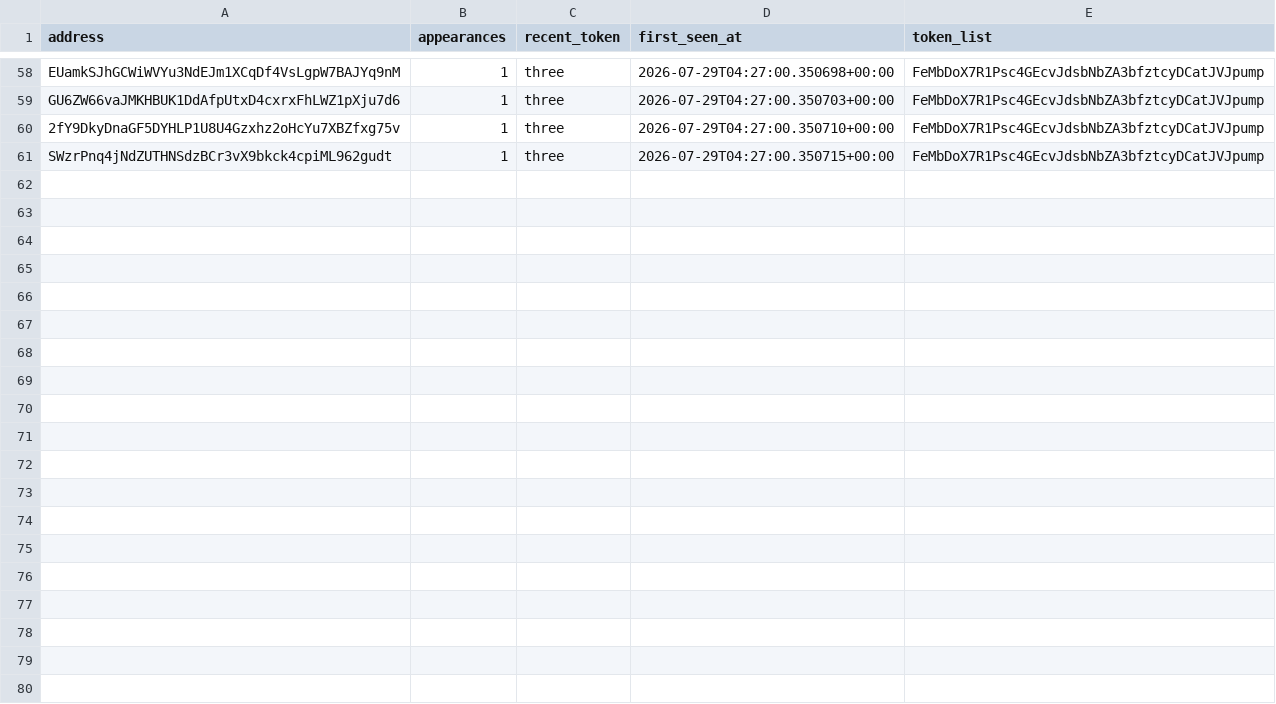
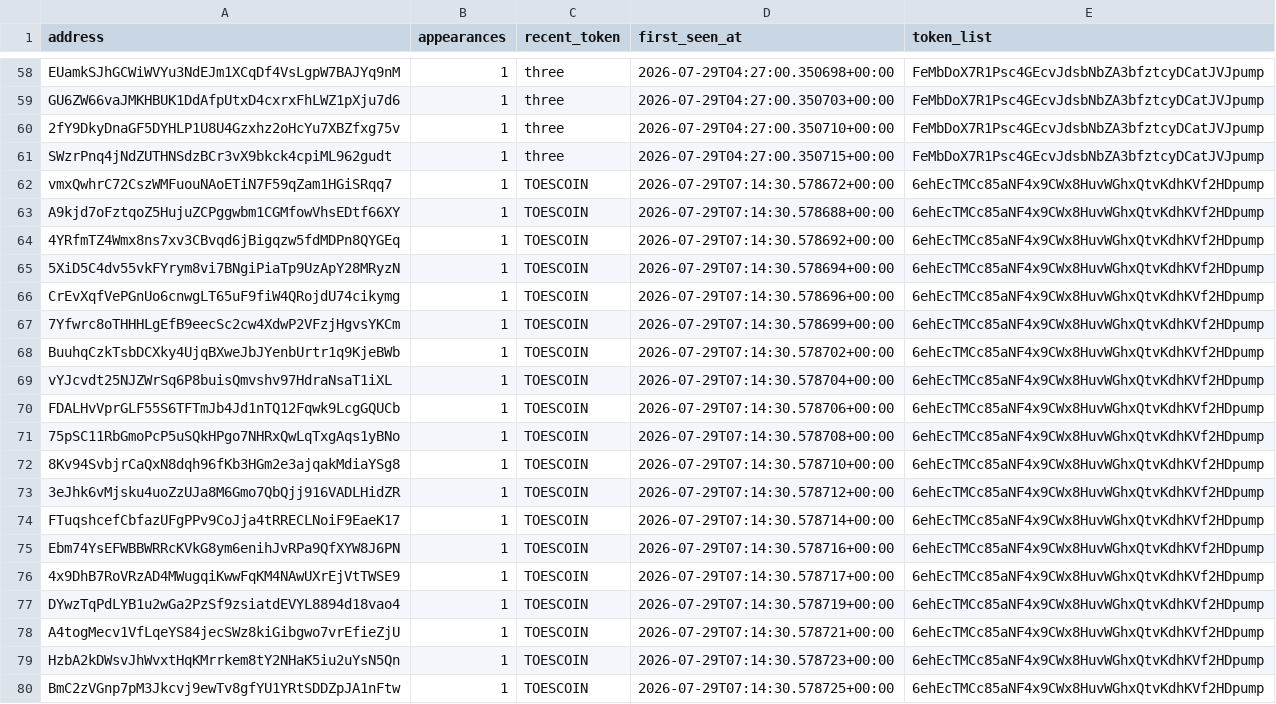
Before and after one commit to yu-cc-patrick/solana-whale-tracker, a CSV file: data/whales.csv, drawn as a sheet; only a part is shown, gaps mark what is left out; the diff covers the shown part only; the diff names each change by its address in the sheet, - before the commit and + after, or states it on an @@ line.

Commit message:
auto: update data [skip ci]

```diff
--- a/data/whales.csv
+++ b/data/whales.csv
+row 62: vmxQwhrC72CszWMFuouNAoETiN7F59qZam1HGiSRqq7 | 1 | TOESCOIN | 2026-07-29T07:14:30.578672+00:00 | 6ehEcTMCc85aNF4x9CWx8HuvWGhxQtvKdhKVf2HDpump
+row 63: A9kjd7oFztqoZ5HujuZCPggwbm1CGMfowVhsEDtf66XY | 1 | TOESCOIN | 2026-07-29T07:14:30.578688+00:00 | 6ehEcTMCc85aNF4x9CWx8HuvWGhxQtvKdhKVf2HDpump
+row 64: 4YRfmTZ4Wmx8ns7xv3CBvqd6jBigqzw5fdMDPn8QYGEq | 1 | TOESCOIN | 2026-07-29T07:14:30.578692+00:00 | 6ehEcTMCc85aNF4x9CWx8HuvWGhxQtvKdhKVf2HDpump
+row 65: 5XiD5C4dv55vkFYrym8vi7BNgiPiaTp9UzApY28MRyzN | 1 | TOESCOIN | 2026-07-29T07:14:30.578694+00:00 | 6ehEcTMCc85aNF4x9CWx8HuvWGhxQtvKdhKVf2HDpump
+row 66: CrEvXqfVePGnUo6cnwgLT65uF9fiW4QRojdU74cikymg | 1 | TOESCOIN | 2026-07-29T07:14:30.578696+00:00 | 6ehEcTMCc85aNF4x9CWx8HuvWGhxQtvKdhKVf2HDpump
+row 67: 7Yfwrc8oTHHHLgEfB9eecSc2cw4XdwP2VFzjHgvsYKCm | 1 | TOESCOIN | 2026-07-29T07:14:30.578699+00:00 | 6ehEcTMCc85aNF4x9CWx8HuvWGhxQtvKdhKVf2HDpump
+row 68: BuuhqCzkTsbDCXky4UjqBXweJbJYenbUrtr1q9KjeBWb | 1 | TOESCOIN | 2026-07-29T07:14:30.578702+00:00 | 6ehEcTMCc85aNF4x9CWx8HuvWGhxQtvKdhKVf2HDpump
+row 69: vYJcvdt25NJZWrSq6P8buisQmvshv97HdraNsaT1iXL | 1 | TOESCOIN | 2026-07-29T07:14:30.578704+00:00 | 6ehEcTMCc85aNF4x9CWx8HuvWGhxQtvKdhKVf2HDpump
+row 70: FDALHvVprGLF55S6TFTmJb4Jd1nTQ12Fqwk9LcgGQUCb | 1 | TOESCOIN | 2026-07-29T07:14:30.578706+00:00 | 6ehEcTMCc85aNF4x9CWx8HuvWGhxQtvKdhKVf2HDpump
+row 71: 75pSC11RbGmoPcP5uSQkHPgo7NHRxQwLqTxgAqs1yBNo | 1 | TOESCOIN | 2026-07-29T07:14:30.578708+00:00 | 6ehEcTMCc85aNF4x9CWx8HuvWGhxQtvKdhKVf2HDpump
+row 72: 8Kv94SvbjrCaQxN8dqh96fKb3HGm2e3ajqakMdiaYSg8 | 1 | TOESCOIN | 2026-07-29T07:14:30.578710+00:00 | 6ehEcTMCc85aNF4x9CWx8HuvWGhxQtvKdhKVf2HDpump
+row 73: 3eJhk6vMjsku4uoZzUJa8M6Gmo7QbQjj916VADLHidZR | 1 | TOESCOIN | 2026-07-29T07:14:30.578712+00:00 | 6ehEcTMCc85aNF4x9CWx8HuvWGhxQtvKdhKVf2HDpump
+row 74: FTuqshcefCbfazUFgPPv9CoJja4tRRECLNoiF9EaeK17 | 1 | TOESCOIN | 2026-07-29T07:14:30.578714+00:00 | 6ehEcTMCc85aNF4x9CWx8HuvWGhxQtvKdhKVf2HDpump
+row 75: Ebm74YsEFWBBWRRcKVkG8ym6enihJvRPa9QfXYW8J6PN | 1 | TOESCOIN | 2026-07-29T07:14:30.578716+00:00 | 6ehEcTMCc85aNF4x9CWx8HuvWGhxQtvKdhKVf2HDpump
+row 76: 4x9DhB7RoVRzAD4MWugqiKwwFqKM4NAwUXrEjVtTWSE9 | 1 | TOESCOIN | 2026-07-29T07:14:30.578717+00:00 | 6ehEcTMCc85aNF4x9CWx8HuvWGhxQtvKdhKVf2HDpump
+row 77: DYwzTqPdLYB1u2wGa2PzSf9zsiatdEVYL8894d18vao4 | 1 | TOESCOIN | 2026-07-29T07:14:30.578719+00:00 | 6ehEcTMCc85aNF4x9CWx8HuvWGhxQtvKdhKVf2HDpump
+row 78: A4togMecv1VfLqeYS84jecSWz8kiGibgwo7vrEfieZjU | 1 | TOESCOIN | 2026-07-29T07:14:30.578721+00:00 | 6ehEcTMCc85aNF4x9CWx8HuvWGhxQtvKdhKVf2HDpump
+row 79: HzbA2kDWsvJhWvxtHqKMrrkem8tY2NHaK5iu2uYsN5Qn | 1 | TOESCOIN | 2026-07-29T07:14:30.578723+00:00 | 6ehEcTMCc85aNF4x9CWx8HuvWGhxQtvKdhKVf2HDpump
+row 80: BmC2zVGnp7pM3Jkcvj9ewTv8gfYU1YRtSDDZpJA1nFtw | 1 | TOESCOIN | 2026-07-29T07:14:30.578725+00:00 | 6ehEcTMCc85aNF4x9CWx8HuvWGhxQtvKdhKVf2HDpump
```
Also changed, not shown: 21 added rows elsewhere in this file, 3 other files.
